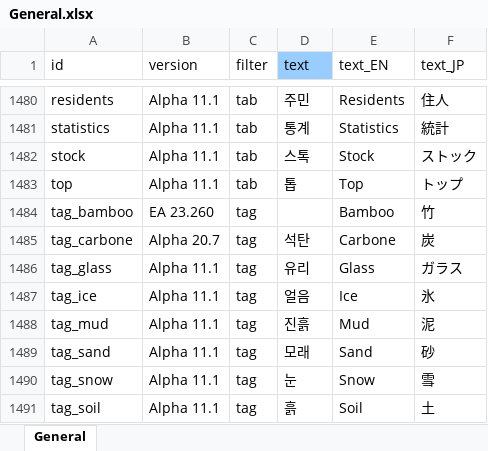
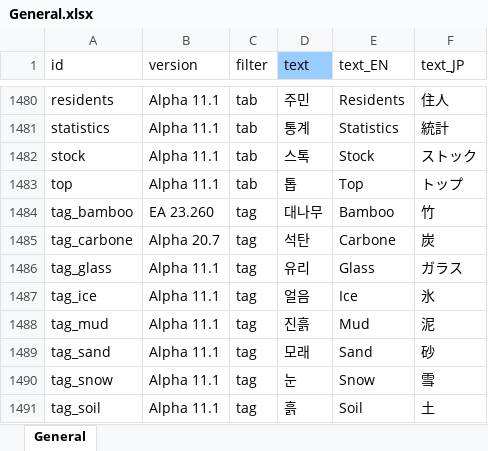
Before and after one commit to cinornu/Elin_KR, an Excel workbook: Mod_Korean/Lang/KR/Game/General.xlsx, sheet General, drawn as a sheet; only a part is shown, gaps mark what is left out; values as stored, in another font and other column widths than the file's, no borders; charts and pictures not drawn; the diff names each change by its address in the sheet, - before the commit and + after, or states it on an @@ line.

```diff
--- a/Mod_Korean/Lang/KR/Game/General.xlsx (sheet General)
+++ b/Mod_Korean/Lang/KR/Game/General.xlsx (sheet General)
-D1484 (text): (empty)
+D1484 (text): 대나무
```
Also changed, not shown: charts or pictures, Mod_Korean/Lang/KR/Dialog/dialog.xlsx, Mod_Korean/Lang/KR/Game/CharaText.xlsx, 10 other files.
